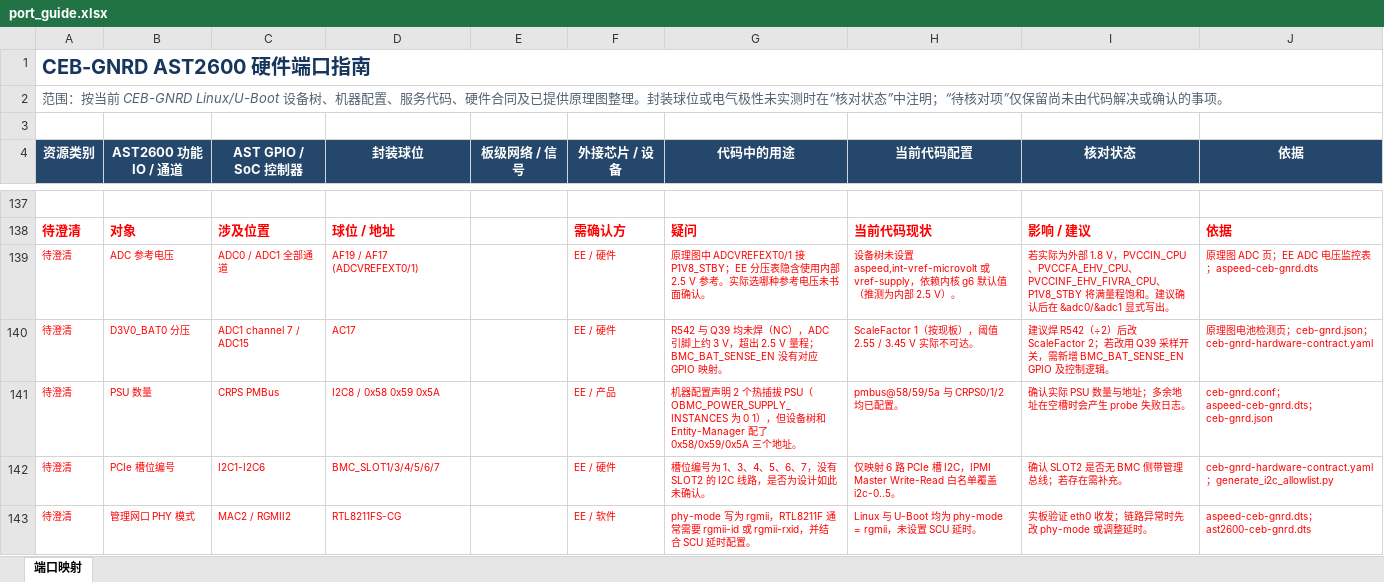
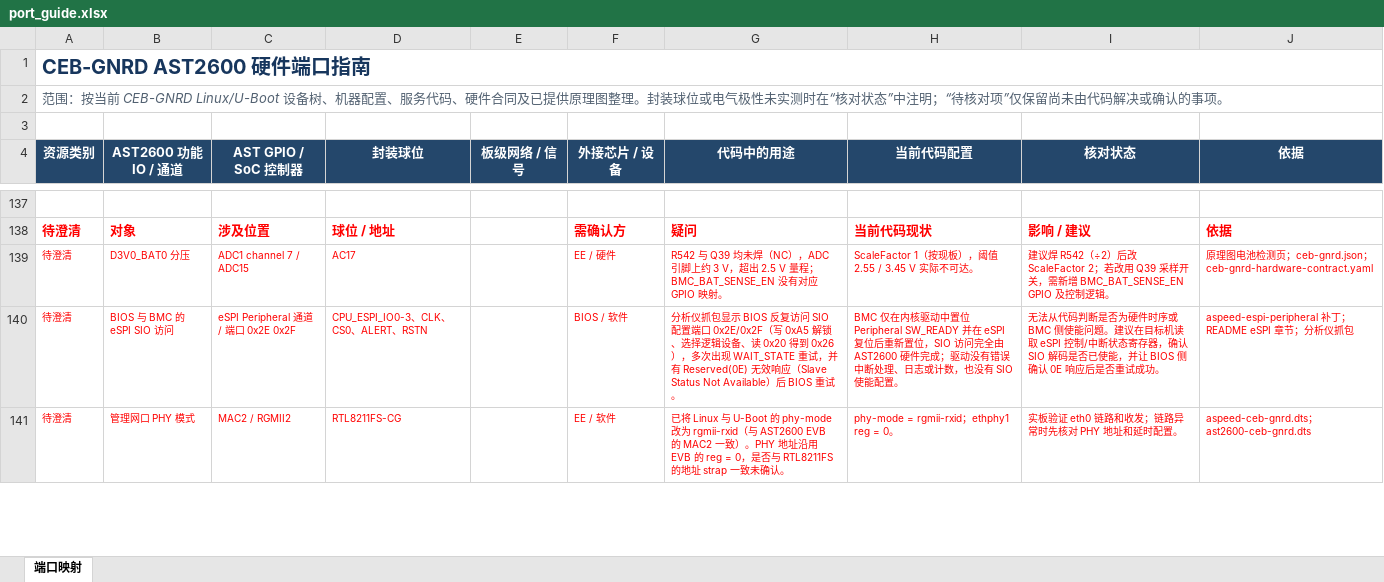
Before and after one commit to flether-hub/openbmc, an Excel workbook: port_guide.xlsx, sheet 端口映射, drawn as a sheet; only a part is shown, gaps mark what is left out; values as stored, in another font and other column widths than the file's, no borders; table styles not drawn; removed rows and columns are numbered as before the commit, all else as after; the diff covers the shown part only; the diff names each change by its address in the sheet, - before the commit and + after, or states it on an @@ line.

```diff
--- a/port_guide.xlsx (sheet 端口映射)
+++ b/port_guide.xlsx (sheet 端口映射)
-row 139: 待澄清 | ADC 参考电压 | ADC0 / ADC1 全部通道 | AF19 / AF17 (ADCVREFEXT0/1) |  | EE / 硬件 | 原理图中 ADCVREFEXT0/1 接 P1V8_STBY；EE 分压表隐含使用内部 2.5 V 参考。实际选哪种参考电压未书面确认。 | 设备树未设置 aspeed,int-vref-microvolt 或 vref-supply，依赖内核 g6 默认值（推测为内部 2.5 V）。 | 若实际为外部 1.8 V，PVCCIN_CPU、PVCCFA_EHV_CPU、PVCCINF_EHV_FIVRA_CPU、P1V8_STBY 将满量程饱和。建议确认后在 &adc0/&adc1 显式写出。 | 原理图 ADC 页；EE ADC 电压监控表；aspeed-ceb-gnrd.dts
-row 141: 待澄清 | PSU 数量 | CRPS PMBus | I2C8 / 0x58 0x59 0x5A |  | EE / 产品 | 机器配置声明 2 个热插拔 PSU（OBMC_POWER_SUPPLY_INSTANCES 为 0 1），但设备树和 Entity-Manager 配了 0x58/0x59/0x5A 三个地址。 | pmbus@58/59/5a 与 CRPS0/1/2 均已配置。 | 确认实际 PSU 数量与地址；多余地址在空槽时会产生 probe 失败日志。 | ceb-gnrd.conf；aspeed-ceb-gnrd.dts；ceb-gnrd.json
-row 142: 待澄清 | PCIe 槽位编号 | I2C1-I2C6 | BMC_SLOT1/3/4/5/6/7 |  | EE / 硬件 | 槽位编号为 1、3、4、5、6、7，没有 SLOT2 的 I2C 线路，是否为设计如此未确认。 | 仅映射 6 路 PCIe 槽 I2C，IPMI Master Write-Read 白名单覆盖 i2c-0..5。 | 确认 SLOT2 是否无 BMC 侧带管理总线；若存在需补充。 | ceb-gnrd-hardware-contract.yaml；generate_i2c_allowlist.py
+row 140: 待澄清 | BIOS 与 BMC 的 eSPI SIO 访问 | eSPI Peripheral 通道 / 端口 0x2E 0x2F | CPU_ESPI_IO0-3、CLK、CS0、ALERT、RSTN |  | BIOS / 软件 | 分析仪抓包显示 BIOS 反复访问 SIO 配置端口 0x2E/0x2F（写 0xA5 解锁、选择逻辑设备、读 0x20 得到 0x26），多次出现 WAIT_STATE 重试，并有 Reserved(0E) 无效响应（Slave Status Not Available）后 BIOS 重试。 | BMC 仅在内核驱动中置位 Peripheral SW_READY 并在 eSPI 复位后重新置位，SIO 访问完全由 AST2600 硬件完成；驱动没有错误中断处理、日志或计数，也没有 SIO 使能配置。 | 无法从代码判断是否为硬件时序或 BMC 侧使能问题。建议在目标机读取 eSPI 控制/中断状态寄存器，确认 SIO 解码是否已使能，并让 BIOS 侧确认 0E 响应后是否重试成功。 | aspeed-espi-peripheral 补丁；README eSPI 章节；分析仪抓包
-G141 (代码中的用途): phy-mode 写为 rgmii，RTL8211F 通常需要 rgmii-id 或 rgmii-rxid，并结合 SCU 延时配置。
+G141 (代码中的用途): 已将 Linux 与 U-Boot 的 phy-mode 改为 rgmii-rxid（与 AST2600 EVB 的 MAC2 一致）。PHY 地址沿用 EVB 的 reg = 0，是否与 RTL8211FS 的地址 strap 一致未确认。
-H141 (当前代码配置): Linux 与 U-Boot 均为 phy-mode = rgmii，未设置 SCU 延时。
+H141 (当前代码配置): phy-mode = rgmii-rxid；ethphy1 reg = 0。
-I141 (核对状态): 实板验证 eth0 收发；链路异常时先改 phy-mode 或调整延时。
+I141 (核对状态): 实板验证 eth0 链路和收发；链路异常时先核对 PHY 地址和延时配置。
```
Also changed, not shown: 3 removed rows and 37 edited cells elsewhere in this sheet, 9 other files.
